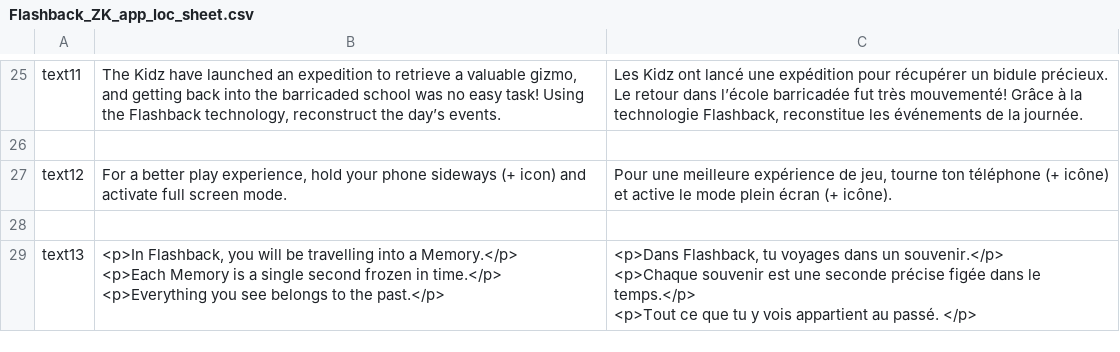
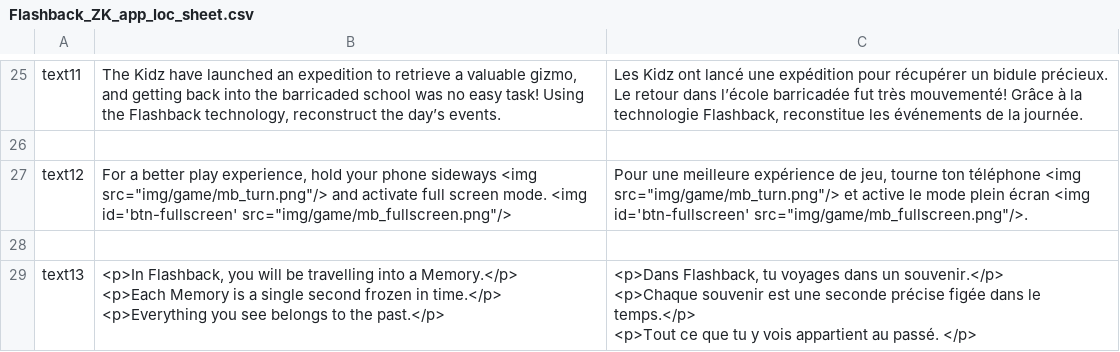
Before and after one commit to GVRandolph/flashback_lite, a CSV file: Flashback_ZK_app_loc_sheet.csv, drawn as a sheet; only a part is shown, gaps mark what is left out; the diff names each change by its address in the sheet, - before the commit and + after, or states it on an @@ line.

Commit message:
Translations

```diff
--- a/Flashback_ZK_app_loc_sheet.csv
+++ b/Flashback_ZK_app_loc_sheet.csv
-B27: …phone sideways (+ icon) and activate full screen mode.
+B27: …phone sideways <img src="img/game/mb_turn.png"/> and activate full screen mode. <img id='btn-fullscreen' src="img/game/mb_fullscreen.png"/>
-C27: …ton téléphone (+ icône) et active le mode plein écran (+ icône).
+C27: …ton téléphone <img src="img/game/mb_turn.png"/> et active le mode plein écran <img id='btn-fullscreen' src="img/game/mb_fullscreen.png"/>.
```
Also changed, not shown: 3 other files.
